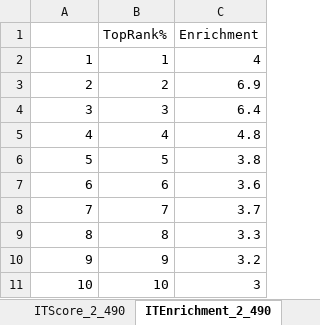
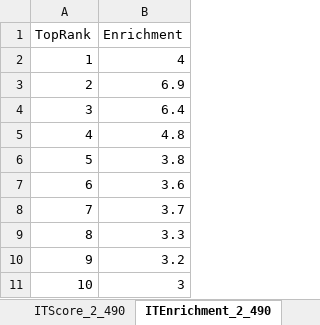
Before and after one commit to srautonu/AntigenPredictor, an Excel workbook: Code/R/Magnan/PerfSearch_RF_SvmRFE2_comb.xlsx, sheet ITEnrichment_2_490, drawn as a sheet; only a part is shown; values as stored, in another font and other column widths than the file's, no borders; charts and pictures not drawn; the diff names each change by its address in the sheet, - before the commit and + after, or states it on an @@ line.

```diff
--- a/Code/R/Magnan/PerfSearch_RF_SvmRFE2_comb.xlsx (sheet ITEnrichment_2_490)
+++ b/Code/R/Magnan/PerfSearch_RF_SvmRFE2_comb.xlsx (sheet ITEnrichment_2_490)
-column B (TopRank%), rows 2-11: 1 | 2 | 3 | 4 | 5 | 6 | 7 | 8 | 9 | 10
-A1: (empty)
+A1: TopRank
```
Also changed, not shown: sheet ITEnrichment_1_500, charts or pictures, Code/R/Magnan/AntigenPro_IT.xlsx, Code/R/Magnan/VaxiJen_IT.xlsx, 4 other files.
